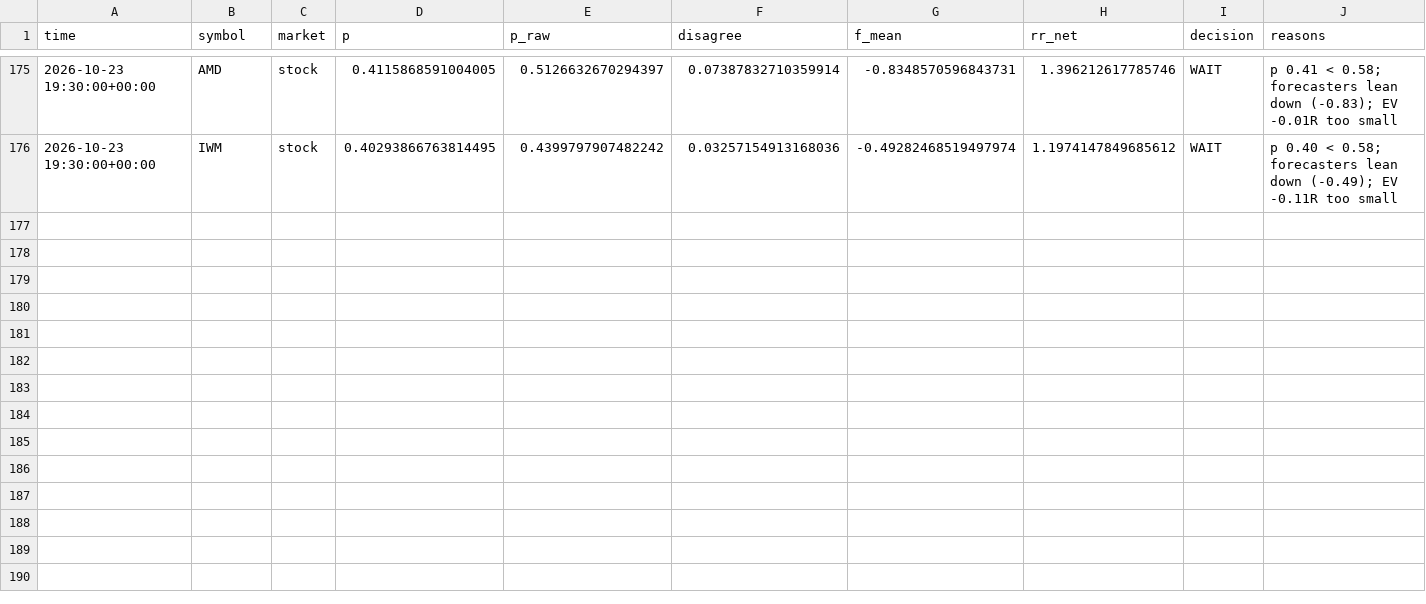
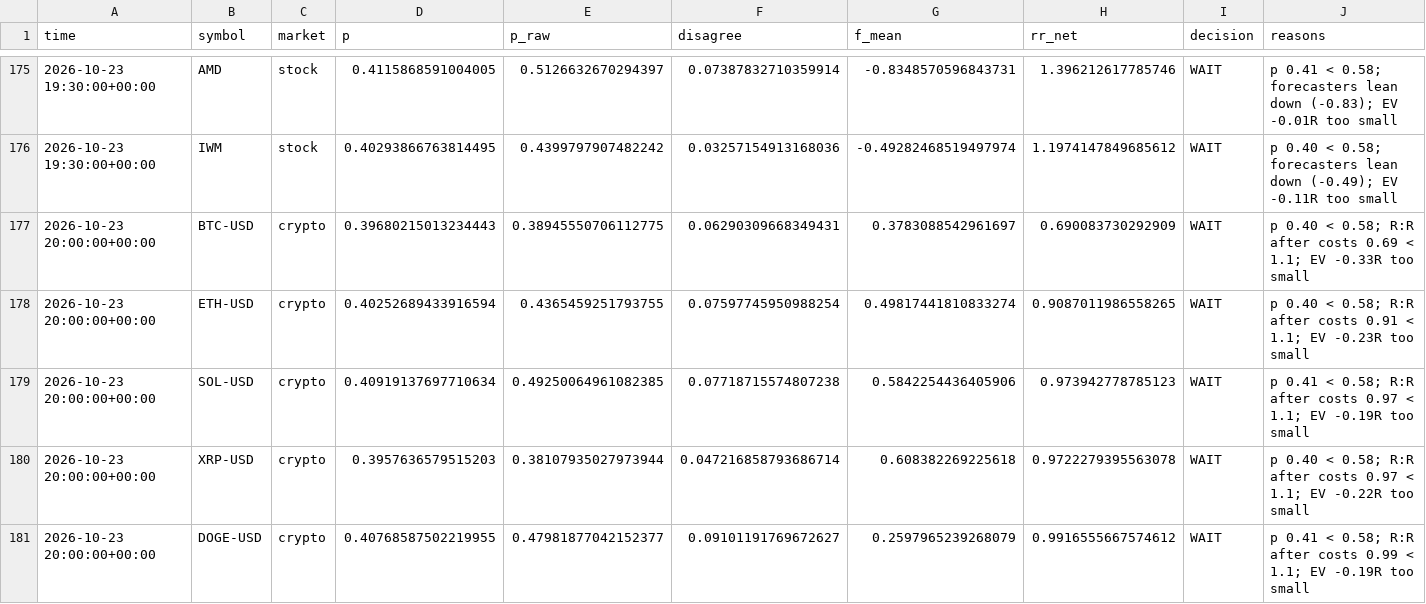
Before and after one commit to jaysantmyer-spec/ai-trader, a CSV file: data/setups.csv, drawn as a sheet; only a part is shown, gaps mark what is left out; rows hold the shown columns only; the diff names each change by its address in the sheet, - before the commit and + after, or states it on an @@ line.

```diff
--- a/data/setups.csv
+++ b/data/setups.csv
+row 177: 2026-10-23 20:00:00+00:00 | BTC-USD | crypto | 0.39680215013234443 | 0.38945550706112775 | 0.06290309668349431 | 0.3783088542961697 | 0.690083730292909 | WAIT | p 0.40 < 0.58; R:R after costs 0.69 < 1.1; EV -0.33R too small
+row 178: 2026-10-23 20:00:00+00:00 | ETH-USD | crypto | 0.40252689433916594 | 0.4365459251793755 | 0.07597745950988254 | 0.49817441810833274 | 0.9087011986558265 | WAIT | p 0.40 < 0.58; R:R after costs 0.91 < 1.1; EV -0.23R too small
+row 179: 2026-10-23 20:00:00+00:00 | SOL-USD | crypto | 0.40919137697710634 | 0.49250064961082385 | 0.07718715574807238 | 0.5842254436405906 | 0.973942778785123 | WAIT | p 0.41 < 0.58; R:R after costs 0.97 < 1.1; EV -0.19R too small
+row 180: 2026-10-23 20:00:00+00:00 | XRP-USD | crypto | 0.3957636579515203 | 0.38107935027973944 | 0.047216858793686714 | 0.608382269225618 | 0.9722279395563078 | WAIT | p 0.40 < 0.58; R:R after costs 0.97 < 1.1; EV -0.22R too small
+row 181: 2026-10-23 20:00:00+00:00 | DOGE-USD | crypto | 0.40768587502219955 | 0.47981877042152377 | 0.09101191769672627 | 0.2597965239268079 | 0.9916555667574612 | WAIT | p 0.41 < 0.58; R:R after costs 0.99 < 1.1; EV -0.19R too small
```
Also changed, not shown: data/bars/AMD.csv, data/bars/AMZN.csv, 16 other files.
